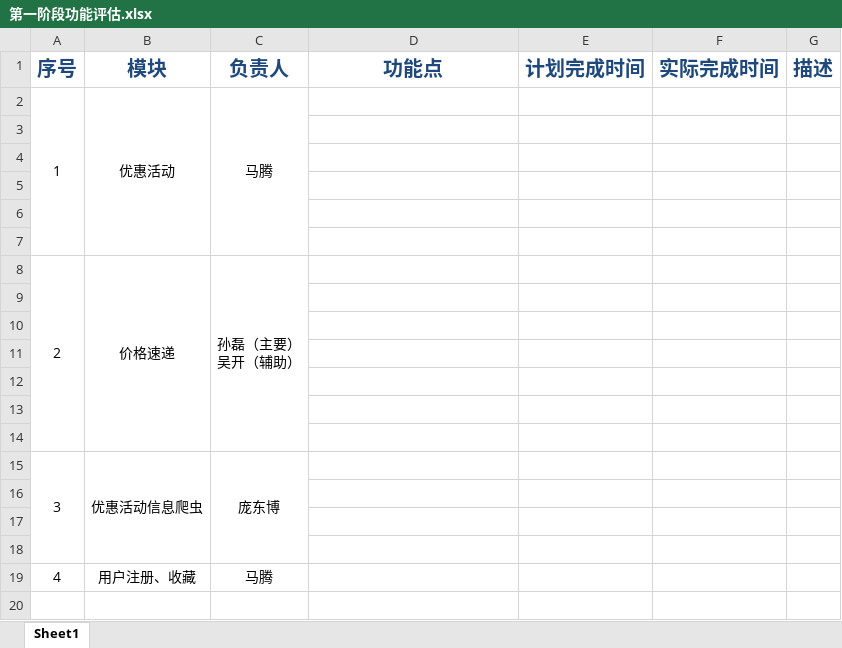
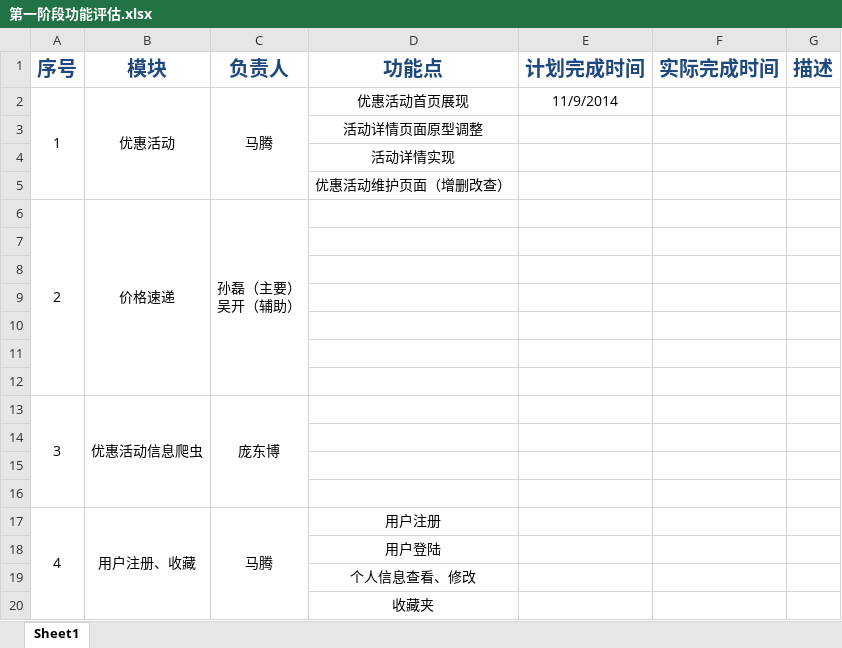
Before and after one commit to coderlaoma/wellhui-documents, an Excel workbook: PMDoc/plan/esimate/第一阶段功能评估.xlsx, sheet Sheet1, drawn as a sheet; values as stored, in another font and other column widths than the file's, no borders; removed rows and columns are numbered as before the commit, all else as after; the diff names each change by its address in the sheet, - before the commit and + after, or states it on an @@ line.

Commit message:
对第一阶段负责功能进行评估

```diff
--- a/PMDoc/plan/esimate/第一阶段功能评估.xlsx (sheet Sheet1)
+++ b/PMDoc/plan/esimate/第一阶段功能评估.xlsx (sheet Sheet1)
-D2 (功能点): (empty)
+D2 (功能点): 优惠活动首页展现
-E2 (计划完成时间): (empty)
+E2 (计划完成时间): 11/9/2014
-D3 (功能点): (empty)
+D3 (功能点): 活动详情页面原型调整
-D4 (功能点): (empty)
+D4 (功能点): 活动详情实现
-D5 (功能点): (empty)
+D5 (功能点): 优惠活动维护页面（增删改查）
-row 6: (empty)
-row 7: (empty)
+A17:A20 merged
+B17:B20 merged
+C17:C20 merged
-D17 (功能点): (empty)
+D17 (功能点): 用户注册
+row 18:  |  |  | 用户登陆
+row 19:  |  |  | 个人信息查看、修改
+row 20:  |  |  | 收藏夹
```
